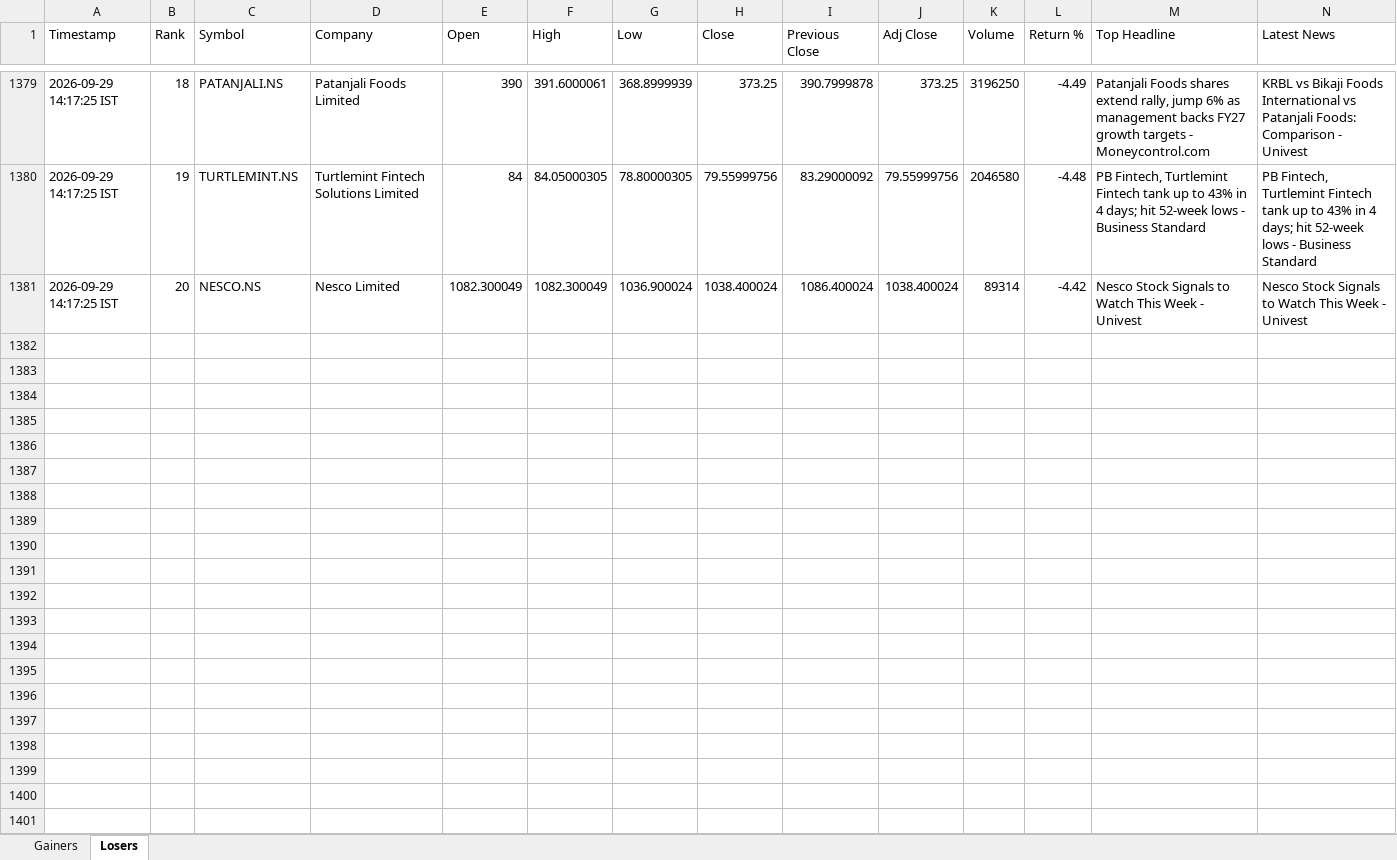
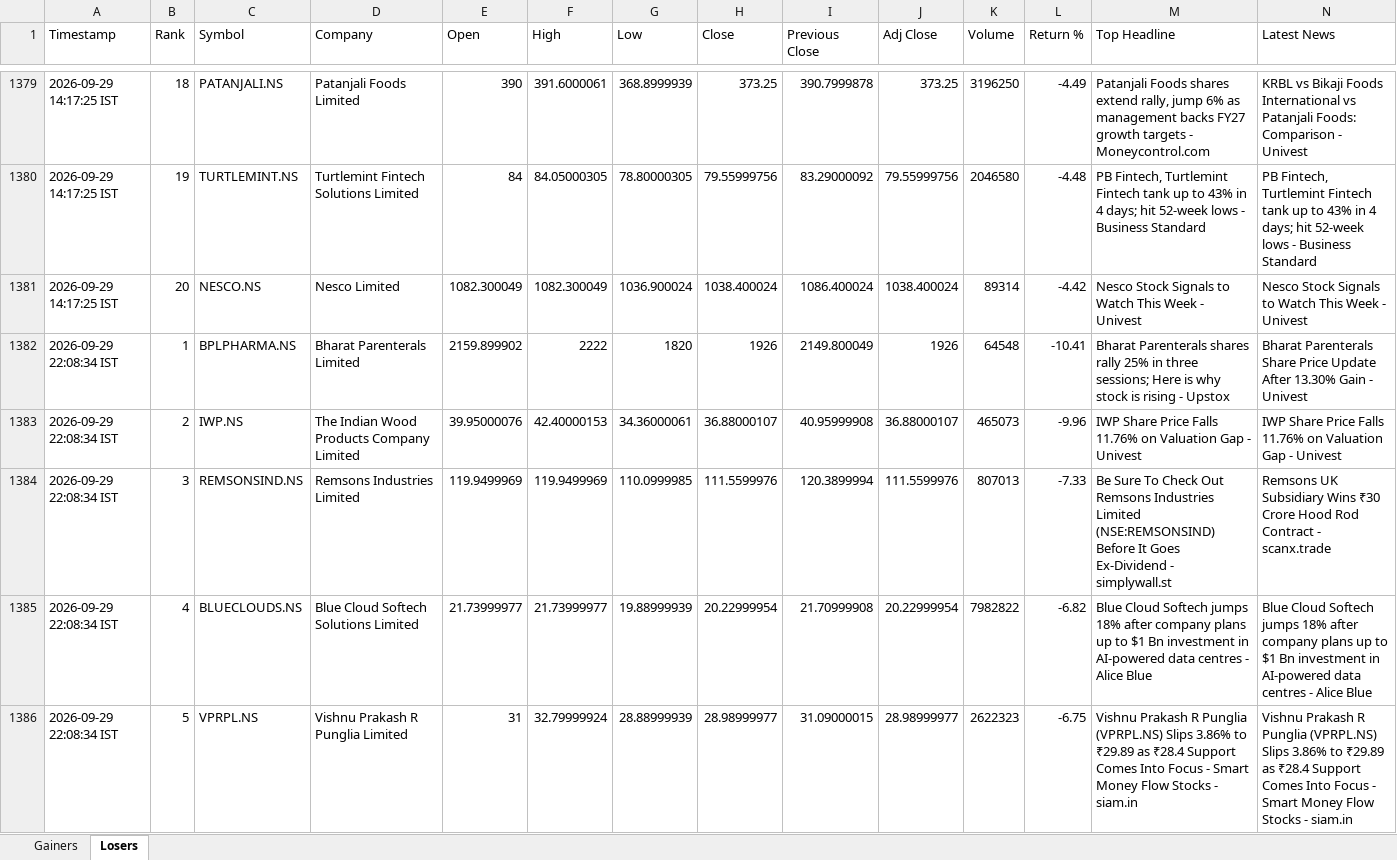
Before and after one commit to PavanSaiNekkala/News_Dividend_Fetcher, an Excel workbook: NEWS_Daily_Report/output/history/NEWS_Daily_Report_History.xlsx, sheet Losers, drawn as a sheet; only a part is shown, gaps mark what is left out; values as stored, in another font and other column widths than the file's, no borders; rows hold the shown columns only; the diff covers the shown part only; the diff names each change by its address in the sheet, - before the commit and + after, or states it on an @@ line.

```diff
--- a/NEWS_Daily_Report/output/history/NEWS_Daily_Report_History.xlsx (sheet Losers)
+++ b/NEWS_Daily_Report/output/history/NEWS_Daily_Report_History.xlsx (sheet Losers)
+row 1382: 2026-09-29 22:08:34 IST | 1 | BPLPHARMA.NS | Bharat Parenterals Limited | 2159.899902 | 2222 | 1820 | 1926 | 2149.800049 | 1926 | 64548 | -10.41 | Bharat Parenterals shares rally 25% in three sessions; Here is why stock is rising - Upstox | Bharat Parenterals Share Price Update After 13.30% Gain - Univest
+row 1383: 2026-09-29 22:08:34 IST | 2 | IWP.NS | The Indian Wood Products Company Limited | 39.95000076 | 42.40000153 | 34.36000061 | 36.88000107 | 40.95999908 | 36.88000107 | 465073 | -9.96 | IWP Share Price Falls 11.76% on Valuation Gap - Univest | IWP Share Price Falls 11.76% on Valuation Gap - Univest
+row 1384: 2026-09-29 22:08:34 IST | 3 | REMSONSIND.NS | Remsons Industries Limited | 119.9499969 | 119.9499969 | 110.0999985 | 111.5599976 | 120.3899994 | 111.5599976 | 807013 | -7.33 | Be Sure To Check Out Remsons Industries Limited (NSE:REMSONSIND) Before It Goes Ex-Dividend - simplywall.st | Remsons UK Subsidiary Wins ₹30 Crore Hood Rod Contract - scanx.trade
+row 1385: 2026-09-29 22:08:34 IST | 4 | BLUECLOUDS.NS | Blue Cloud Softech Solutions Limited | 21.73999977 | 21.73999977 | 19.88999939 | 20.22999954 | 21.70999908 | 20.22999954 | 7982822 | -6.82 | Blue Cloud Softech jumps 18% after company plans up to $1 Bn investment in AI-powered data centres - Alice Blue | Blue Cloud Softech jumps 18% after company plans up to $1 Bn investment in AI-powered data centres - Alice Blue
+row 1386: 2026-09-29 22:08:34 IST | 5 | VPRPL.NS | Vishnu Prakash R Punglia Limited | 31 | 32.79999924 | 28.88999939 | 28.98999977 | 31.09000015 | 28.98999977 | 2622323 | -6.75 | Vishnu Prakash R Punglia (VPRPL.NS) Slips 3.86% to ₹29.89 as ₹28.4 Support Comes Into Focus - Smart Money Flow Stocks - siam.in | Vishnu Prakash R Punglia (VPRPL.NS) Slips 3.86% to ₹29.89 as ₹28.4 Support Comes Into Focus - Smart Money Flow Stocks - siam.in
```
Also changed, not shown: 15 added rows elsewhere in this sheet, sheet Gainers, NEWS_Daily_Report/output/latest/NEWS_Daily_Report.xlsx.
